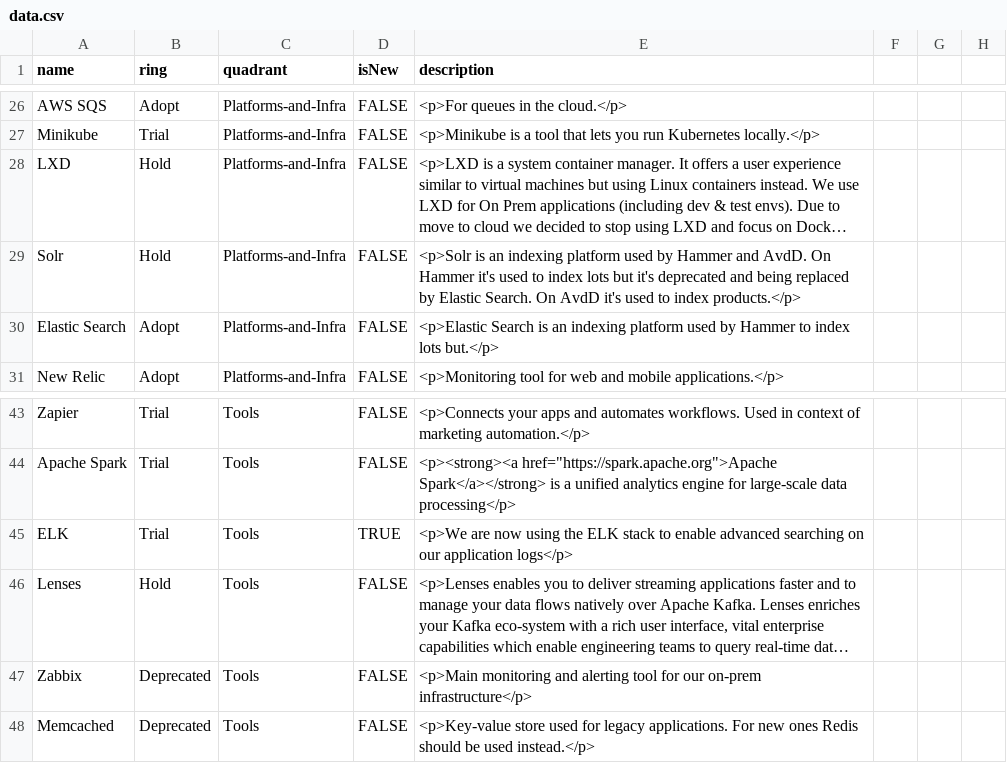
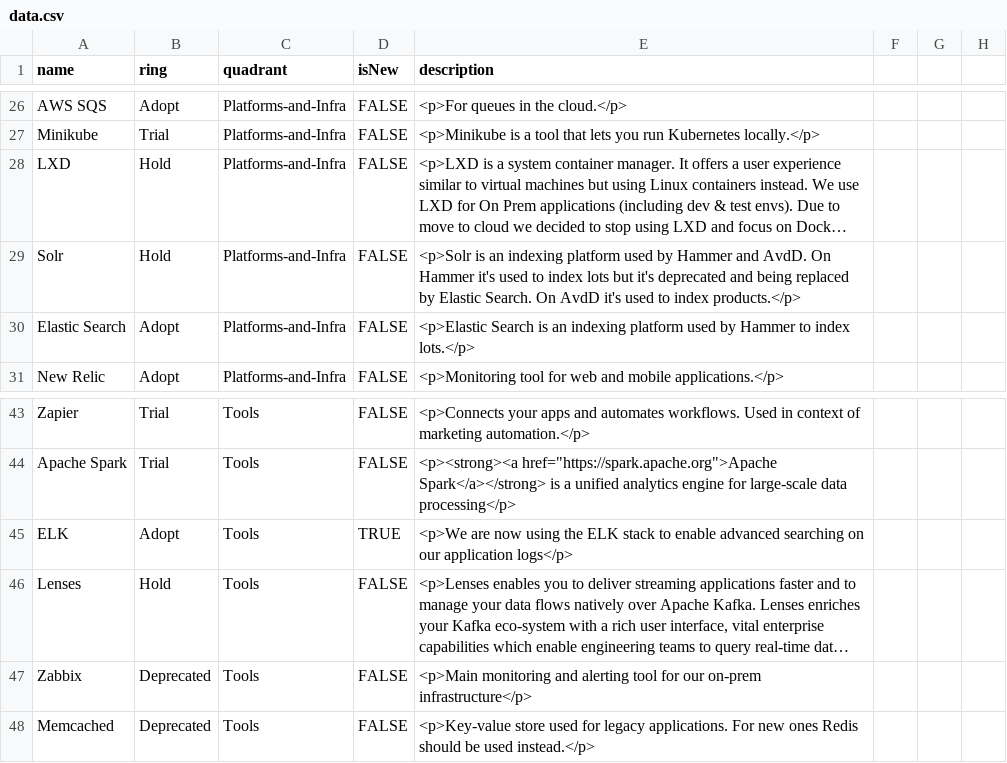
Before and after one commit to EmesaDEV/technology-radar, a CSV file: data.csv, drawn as a sheet; only a part is shown, gaps mark what is left out; long unchanged cells end in …; the diff names each change by its address in the sheet, - before the commit and + after, or states it on an @@ line.

Commit message:
Fixed Elastic description and updated ELK ring

```diff
--- a/data.csv
+++ b/data.csv
-E30 (description): …to index lots but.</p>
+E30 (description): …to index lots.</p>
-B45 (ring): Trial
+B45 (ring): Adopt
```
